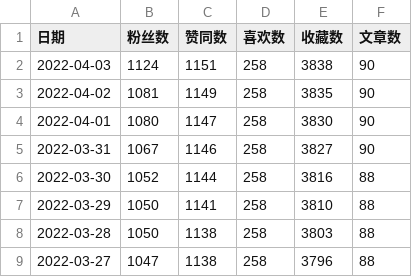
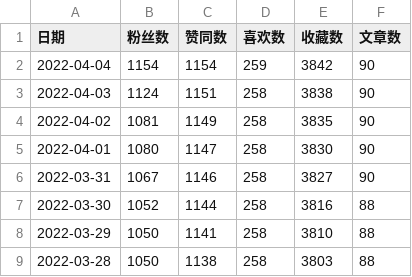
Before and after one commit to dreamhomes/dev-config, a CSV file: scripts/zhihu/zhihu.csv, drawn as a sheet; only a part is shown; the shorter side is filled out with more unchanged rows.

```diff
--- a/scripts/zhihu/zhihu.csv
+++ b/scripts/zhihu/zhihu.csv
@@ -1,2 +1,3 @@
 日期,粉丝数,赞同数,喜欢数,收藏数,文章数
+2022-04-04,1154,1154,259,3842,90
 2022-04-03,1124,1151,258,3838,90
```
Also changed, not shown: 1 other file.
